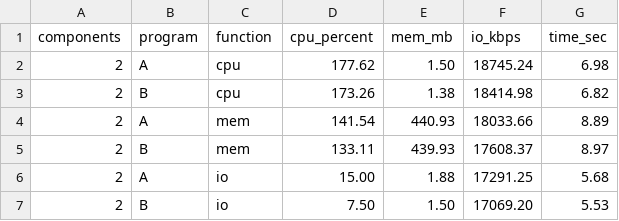
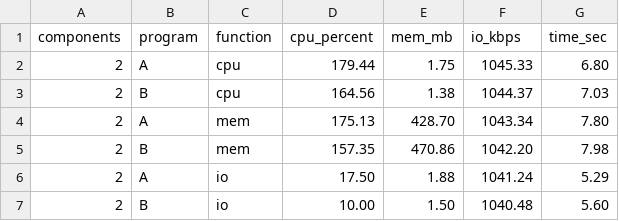
Before and after one commit to rahul25035/GRS_PA01, a CSV file: MT25035_PartC_results.csv, drawn as a sheet.

```diff
--- a/MT25035_PartC_results.csv
+++ b/MT25035_PartC_results.csv
@@ -1,7 +1,7 @@
 components,program,function,cpu_percent,mem_mb,io_kbps,time_sec
-2,A,cpu,177.62,1.50,18745.24,6.98
-2,B,cpu,173.26,1.38,18414.98,6.82
-2,A,mem,141.54,440.93,18033.66,8.89
-2,B,mem,133.11,439.93,17608.37,8.97
-2,A,io,15.00,1.88,17291.25,5.68
-2,B,io,7.50,1.50,17069.20,5.53
+2,A,cpu,179.44,1.75,1045.33,6.80
+2,B,cpu,164.56,1.38,1044.37,7.03
+2,A,mem,175.13,428.70,1043.34,7.80
+2,B,mem,157.35,470.86,1042.20,7.98
+2,A,io,17.50,1.88,1041.24,5.29
+2,B,io,10.00,1.50,1040.48,5.60
```
Also changed, not shown: 8 other files.
